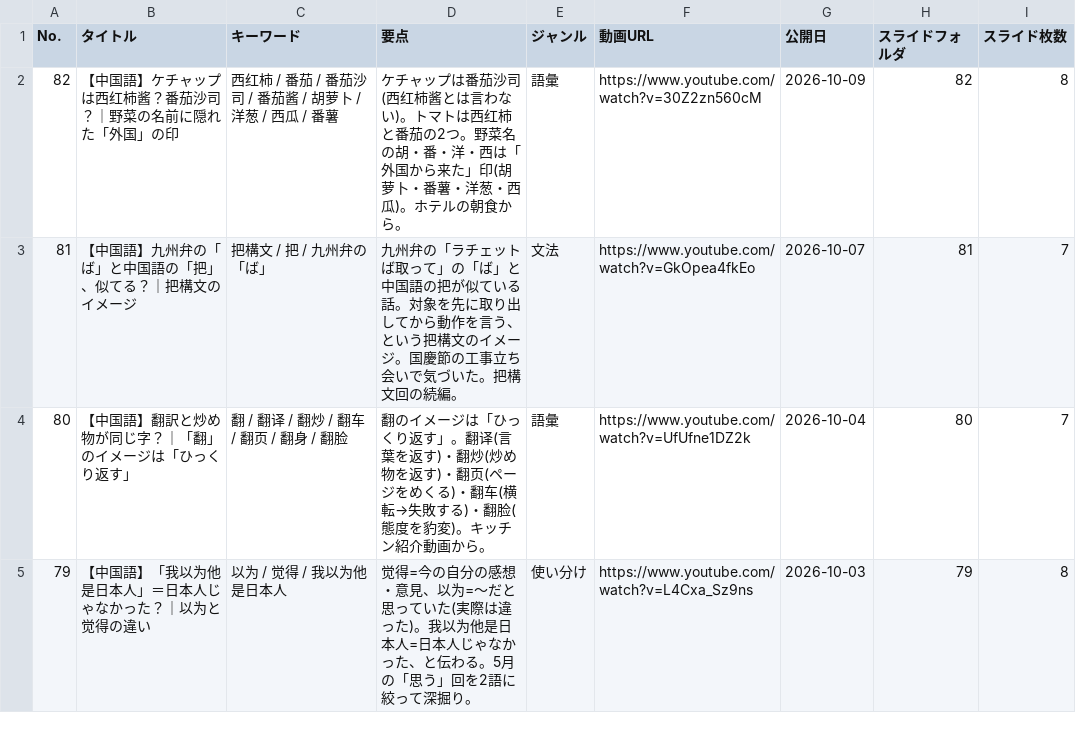
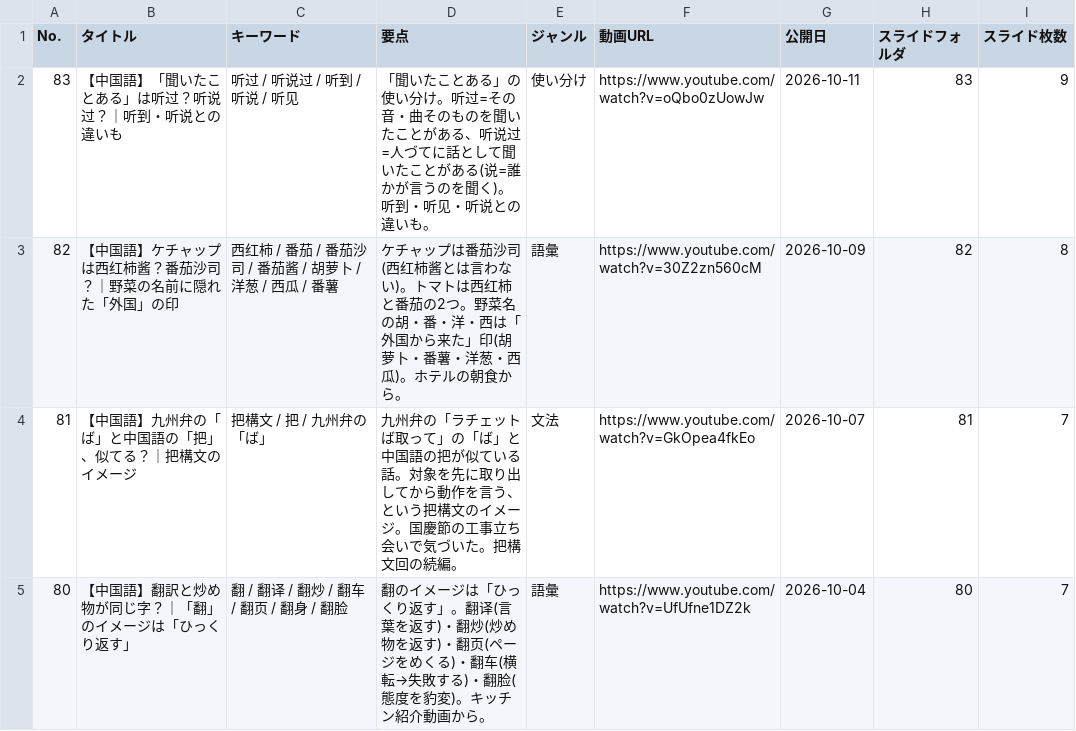
Before and after one commit to xiaohei36Chinese/chinese-dictionary, a CSV file: videos.csv, drawn as a sheet; only a part is shown; the shorter side is filled out with more unchanged rows; the diff names each change by its address in the sheet, - before the commit and + after, or states it on an @@ line.

Commit message:
Update videos.csv

```diff
--- a/videos.csv
+++ b/videos.csv
+row 2: 83 | 【中国語】「聞いたことある」は听过？听说过？｜听到・听说との違いも | 听过 / 听说过 / 听到 / 听说 / 听见 | 「聞いたことある」の使い分け。听过=その音・曲そのものを聞いたことがある、听说过=人づてに話として聞いたことがある(说=誰かが言うのを聞く)。听到・听见・听说との違いも。 | 使い分け | https://www.youtube.com/watch?v=oQbo0zUowJw | 2026-10-11 | 83 | 9
```
